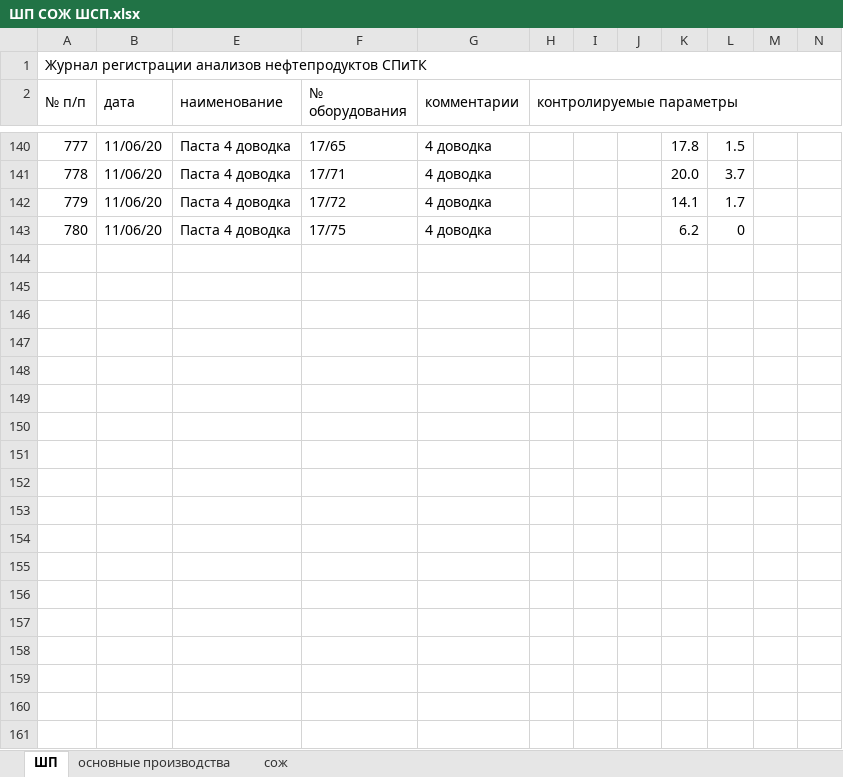
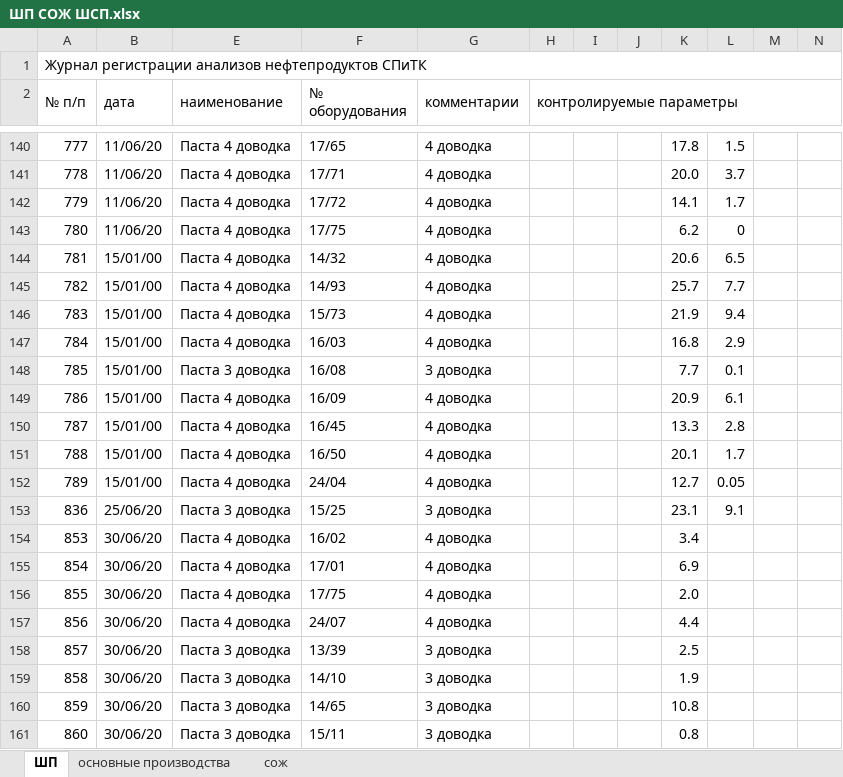
Before and after one commit to evgenysokolovskiy/MicroSystems, an Excel workbook: xlsx/laboratory/fact/ШП СОЖ ШСП.xlsx, sheet ШП, drawn as a sheet; only a part is shown, gaps mark what is left out; values as stored, in another font and other column widths than the file's, no cell formats; the diff covers the shown part only; the diff names each change by its address in the sheet, - before the commit and + after, or states it on an @@ line.

```diff
--- a/xlsx/laboratory/fact/ШП СОЖ ШСП.xlsx (sheet ШП)
+++ b/xlsx/laboratory/fact/ШП СОЖ ШСП.xlsx (sheet ШП)
+row 144: 781 | 15/01/00 | Паста 4 доводка | 14/32 | 4 доводка |  |  |  | 20.6 | 6.5
+row 145: 782 | 15/01/00 | Паста 4 доводка | 14/93 | 4 доводка |  |  |  | 25.7 | 7.7
+row 146: 783 | 15/01/00 | Паста 4 доводка | 15/73 | 4 доводка |  |  |  | 21.9 | 9.4
+row 147: 784 | 15/01/00 | Паста 4 доводка | 16/03 | 4 доводка |  |  |  | 16.8 | 2.9
+row 148: 785 | 15/01/00 | Паста 3 доводка | 16/08 | 3 доводка |  |  |  | 7.7 | 0.1
+row 149: 786 | 15/01/00 | Паста 4 доводка | 16/09 | 4 доводка |  |  |  | 20.9 | 6.1
+row 150: 787 | 15/01/00 | Паста 4 доводка | 16/45 | 4 доводка |  |  |  | 13.3 | 2.8
+row 151: 788 | 15/01/00 | Паста 4 доводка | 16/50 | 4 доводка |  |  |  | 20.1 | 1.7
+row 152: 789 | 15/01/00 | Паста 4 доводка | 24/04 | 4 доводка |  |  |  | 12.7 | 0.05
+row 153: 836 | 25/06/20 | Паста 3 доводка | 15/25 | 3 доводка |  |  |  | 23.1 | 9.1
+row 154: 853 | 30/06/20 | Паста 4 доводка | 16/02 | 4 доводка |  |  |  | 3.4
+row 155: 854 | 30/06/20 | Паста 4 доводка | 17/01 | 4 доводка |  |  |  | 6.9
+row 156: 855 | 30/06/20 | Паста 4 доводка | 17/75 | 4 доводка |  |  |  | 2.0
+row 157: 856 | 30/06/20 | Паста 4 доводка | 24/07 | 4 доводка |  |  |  | 4.4
+row 158: 857 | 30/06/20 | Паста 3 доводка | 13/39 | 3 доводка |  |  |  | 2.5
+row 159: 858 | 30/06/20 | Паста 3 доводка | 14/10 | 3 доводка |  |  |  | 1.9
+row 160: 859 | 30/06/20 | Паста 3 доводка | 14/65 | 3 доводка |  |  |  | 10.8
+row 161: 860 | 30/06/20 | Паста 3 доводка | 15/11 | 3 доводка |  |  |  | 0.8
```
Also changed, not shown: 18 added rows elsewhere in this sheet, sheet сож, sheet основные производства, cell formats, hidden cells, xlsx/laboratory/technology/ШП СОЖ ШСП.xlsx, 34 other files.
